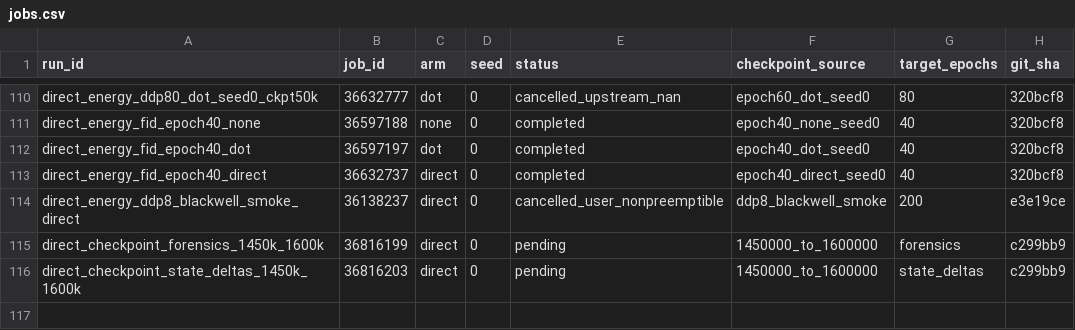
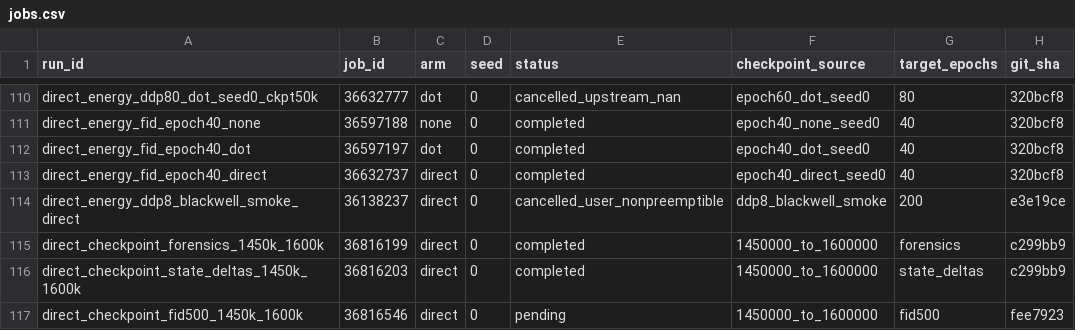
Before and after one commit to mdkrasnow/research-repo, a CSV file: projects/masked-EqM/results/direct_energy_longer_training/jobs.csv, drawn as a sheet; only a part is shown, gaps mark what is left out.

Commit message:
Checkpoint forensics PASS; queue FID localization 36816546

```diff
--- a/projects/masked-EqM/results/direct_energy_longer_training/jobs.csv
+++ b/projects/masked-EqM/results/direct_energy_longer_training/jobs.csv
@@ -114,3 +114,4 @@ direct_energy_fid_epoch40_direct,36632737,direct,0,completed,epoch40_direct_seed
 direct_energy_ddp8_blackwell_smoke_direct,36138237,direct,0,cancelled_user_nonpreemptible,ddp8_blackwell_smoke,200,e3e19ce
-direct_checkpoint_forensics_1450k_1600k,36816199,direct,0,pending,1450000_to_1600000,forensics,c299bb9
-direct_checkpoint_state_deltas_1450k_1600k,36816203,direct,0,pending,1450000_to_1600000,state_deltas,c299bb9
+direct_checkpoint_forensics_1450k_1600k,36816199,direct,0,completed,1450000_to_1600000,forensics,c299bb9
+direct_checkpoint_state_deltas_1450k_1600k,36816203,direct,0,completed,1450000_to_1600000,state_deltas,c299bb9
+direct_checkpoint_fid500_1450k_1600k,36816546,direct,0,pending,1450000_to_1600000,fid500,fee7923
```
Also changed, not shown: 3 other files.
